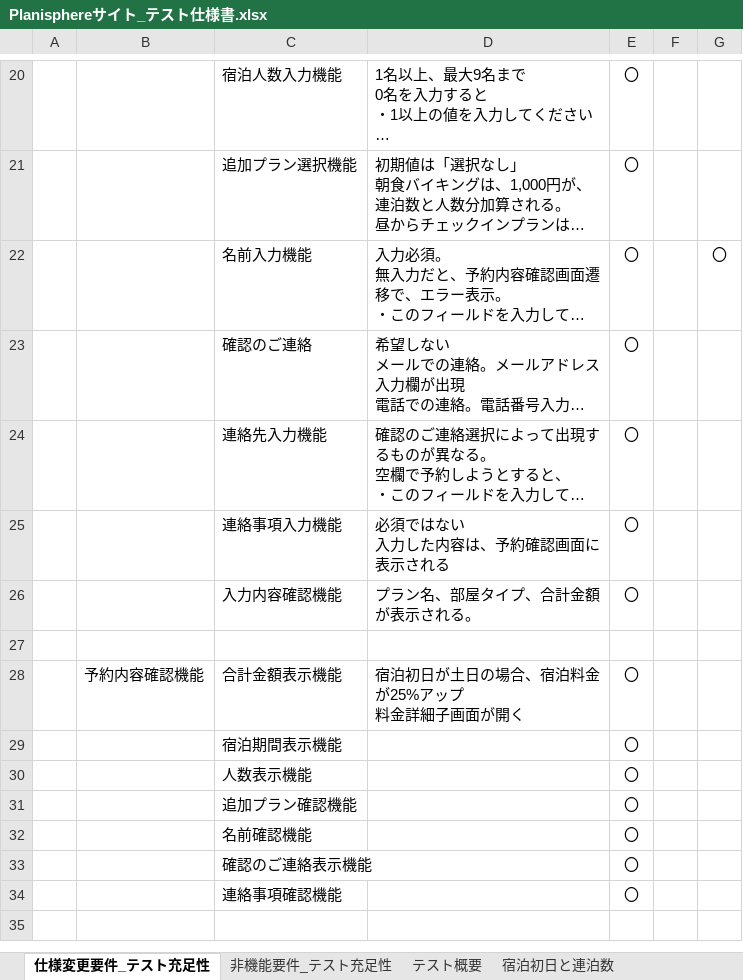
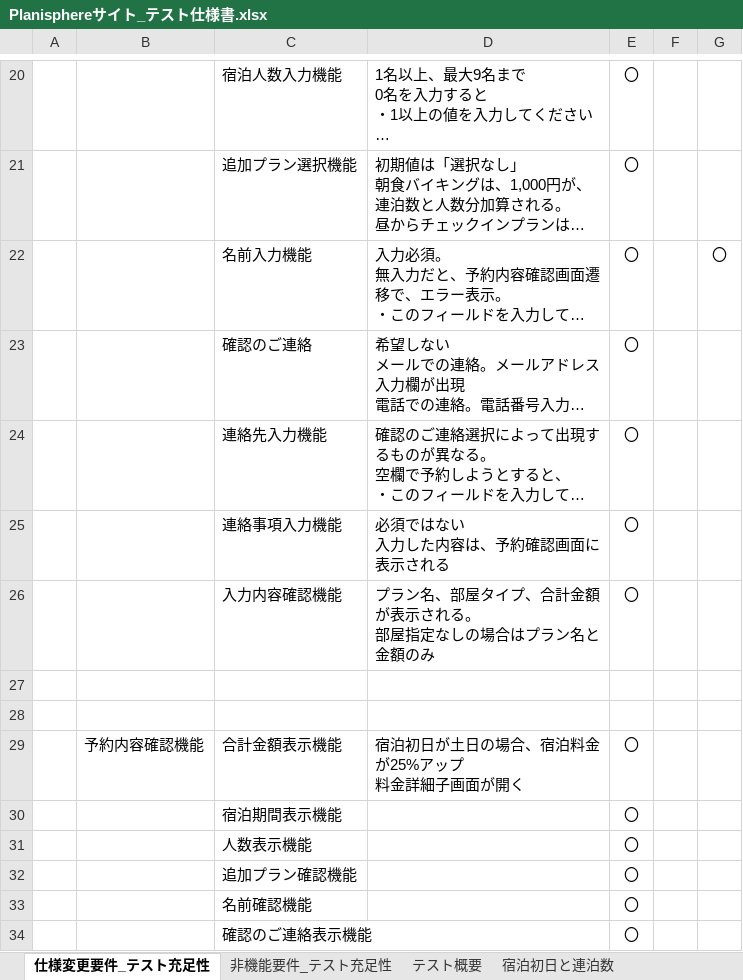
Before and after one commit to KazuhiroYoshino/PlanisphereTestDocuments, an Excel workbook: Planisphereサイト_テスト仕様書.xlsx, sheet 仕様変更要件_テスト充足性, drawn as a sheet; only a part is shown, gaps mark what is left out; the shorter side is filled out with more unchanged rows; long unchanged cells end in …; values as stored, in another font and other column widths than the file's, no borders; charts and pictures not drawn; ↵ is a line break in a cell; the diff names each change by its address in the sheet, - before the commit and + after, or states it on an @@ line.

```diff
--- a/Planisphereサイト_テスト仕様書.xlsx (sheet 仕様変更要件_テスト充足性)
+++ b/Planisphereサイト_テスト仕様書.xlsx (sheet 仕様変更要件_テスト充足性)
-D26: プラン名、部屋タイプ、合計金額が表示される。
+D26: プラン名、部屋タイプ、合計金額が表示される。 ↵ 部屋指定なしの場合はプラン名と金額のみ
+row 27: (empty)
```
Also changed, not shown: PlanispherReserveTest002.xls.xlsx, 1 other file.
